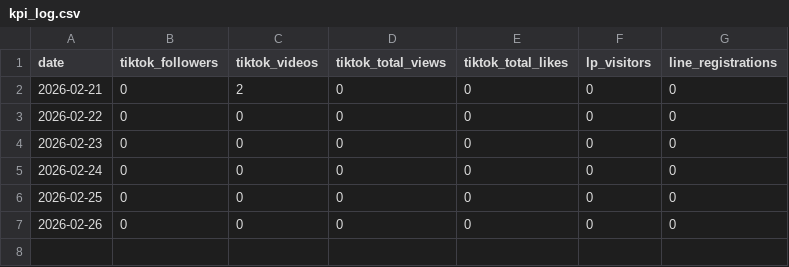
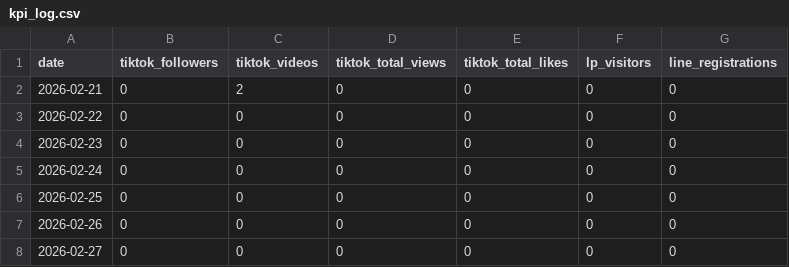
Before and after one commit to Quads-Inc/robby-the-match, a CSV file: data/kpi_log.csv, drawn as a sheet.

```diff
--- a/data/kpi_log.csv
+++ b/data/kpi_log.csv
@@ -7 +7,2 @@ date,tiktok_followers,tiktok_videos,tiktok_total_views,tiktok_total_likes,lp_vis
 2026-02-26,0,0,0,0,0,0
+2026-02-27,0,0,0,0,0,0
```
Also changed, not shown: 36 other files.
